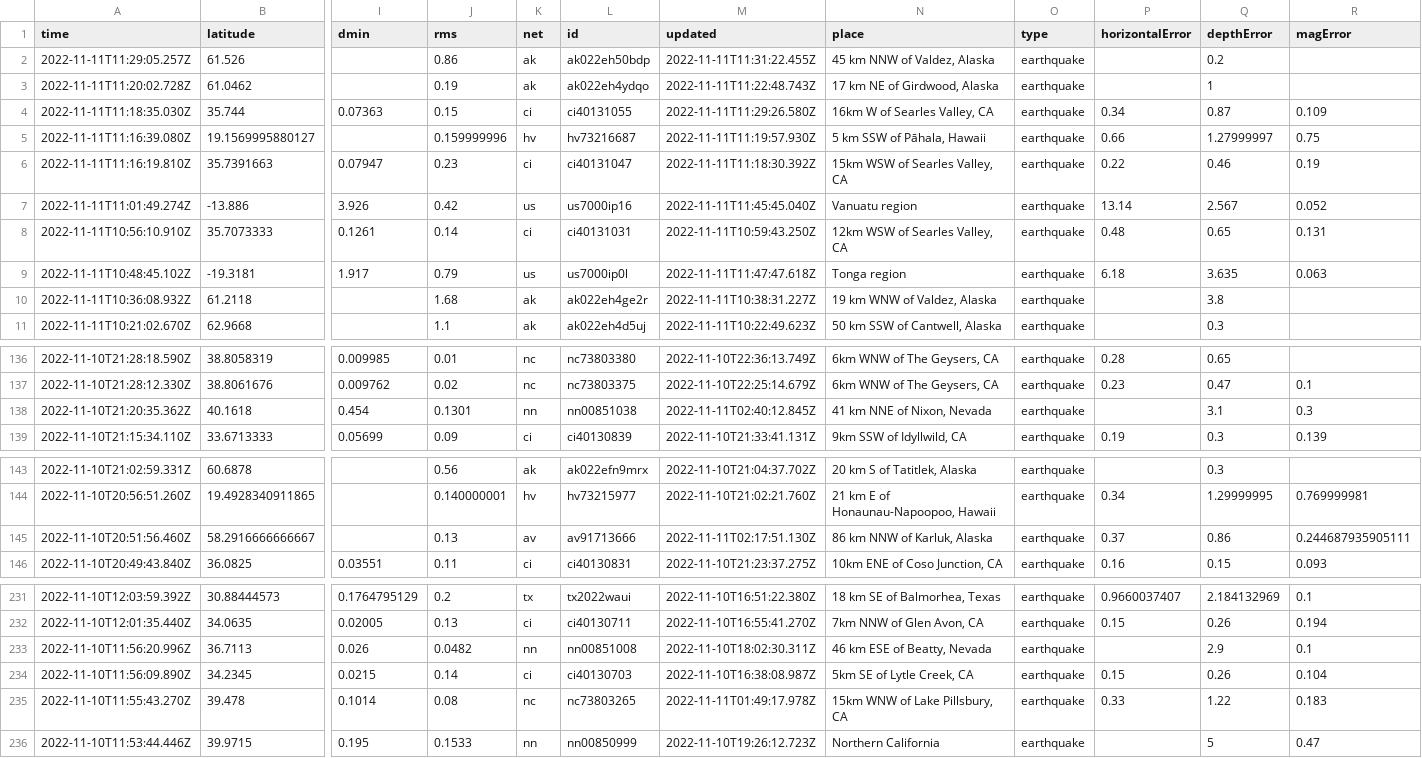
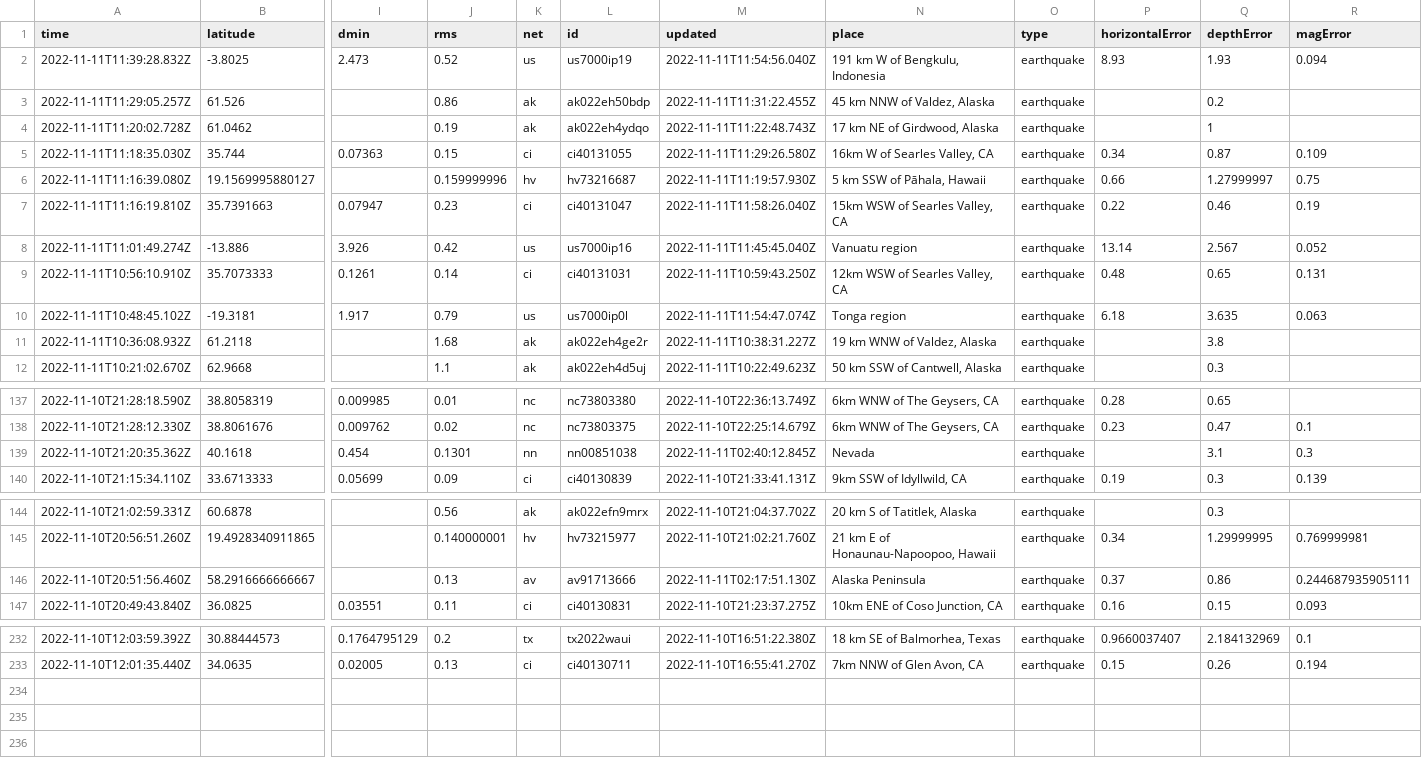
Before and after one commit to marypasciak/nicar-2022-github-actions, a CSV file: usgs_current.csv, drawn as a sheet; only a part is shown, gaps mark what is left out; removed rows and columns are numbered as before the commit, all else as after; rows hold the shown columns only; the diff covers the shown part only; the diff names each change by its address in the sheet, - before the commit and + after, or states it on an @@ line.

```diff
--- a/usgs_current.csv
+++ b/usgs_current.csv
+row 2: 2022-11-11T11:39:28.832Z | -3.8025 | 2.473 | 0.52 | us | us7000ip19 | 2022-11-11T11:54:56.040Z | 191 km W of Bengkulu, Indonesia | earthquake | 8.93 | 1.93 | 0.094
-M7 (updated): 2022-11-11T11:18:30.392Z
+M7 (updated): 2022-11-11T11:58:26.040Z
-M10 (updated): 2022-11-11T11:47:47.618Z
+M10 (updated): 2022-11-11T11:54:47.074Z
-N139 (place): 41 km NNE of Nixon, Nevada
+N139 (place): Nevada
-N146 (place): 86 km NNW of Karluk, Alaska
+N146 (place): Alaska Peninsula
-row 233: 2022-11-10T11:56:20.996Z | 36.7113 | 0.026 | 0.0482 | nn | nn00851008 | 2022-11-10T18:02:30.311Z | 46 km ESE of Beatty, Nevada | earthquake |  | 2.9 | 0.1
-row 234: 2022-11-10T11:56:09.890Z | 34.2345 | 0.0215 | 0.14 | ci | ci40130703 | 2022-11-10T16:38:08.987Z | 5km SE of Lytle Creek, CA | earthquake | 0.15 | 0.26 | 0.104
-row 235: 2022-11-10T11:55:43.270Z | 39.478 | 0.1014 | 0.08 | nc | nc73803265 | 2022-11-11T01:49:17.978Z | 15km WNW of Lake Pillsbury, CA | earthquake | 0.33 | 1.22 | 0.183
-row 236: 2022-11-10T11:53:44.446Z | 39.9715 | 0.195 | 0.1533 | nn | nn00850999 | 2022-11-10T19:26:12.723Z | Northern California | earthquake |  | 5 | 0.47
```
Also changed, not shown: 1 edited cell elsewhere in this file.
